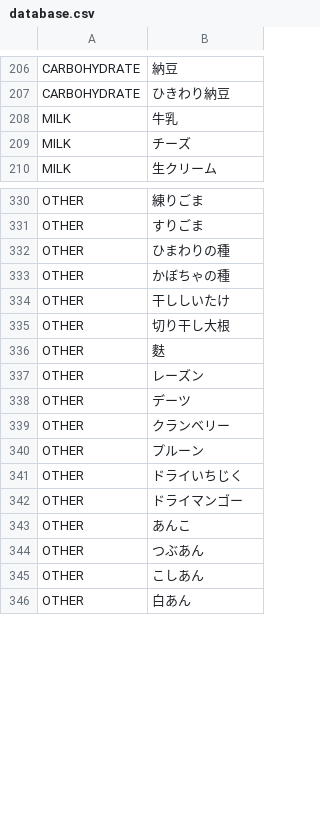
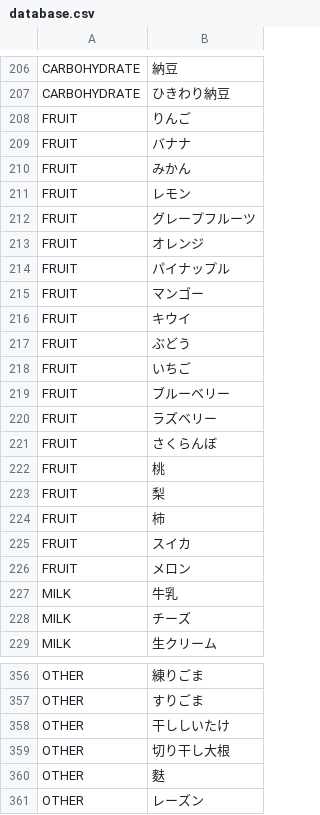
Before and after one commit to YakohACT/CookingRecipe, a CSV file: database.csv, drawn as a sheet; only a part is shown, gaps mark what is left out; the shorter side is filled out with more unchanged rows; removed rows and columns are numbered as before the commit, all else as after; the diff covers the shown part only; the diff names each change by its address in the sheet, - before the commit and + after, or states it on an @@ line.

Commit message:
databaseのカテゴリー追加

```diff
--- a/database.csv
+++ b/database.csv
+row 208: FRUIT | りんご
+row 209: FRUIT | バナナ
+row 210: FRUIT | みかん
+row 211: FRUIT | レモン
+row 212: FRUIT | グレープフルーツ
+row 213: FRUIT | オレンジ
+row 214: FRUIT | パイナップル
+row 215: FRUIT | マンゴー
+row 216: FRUIT | キウイ
+row 217: FRUIT | ぶどう
+row 218: FRUIT | いちご
+row 219: FRUIT | ブルーベリー
+row 220: FRUIT | ラズベリー
+row 221: FRUIT | さくらんぼ
+row 222: FRUIT | 桃
+row 223: FRUIT | 梨
+row 224: FRUIT | 柿
+row 225: FRUIT | スイカ
+row 226: FRUIT | メロン
-row 332: OTHER | ひまわりの種
-row 333: OTHER | かぼちゃの種
```
Also changed, not shown: 7 added rows and 27 removed rows elsewhere in this file, 1 other file.
